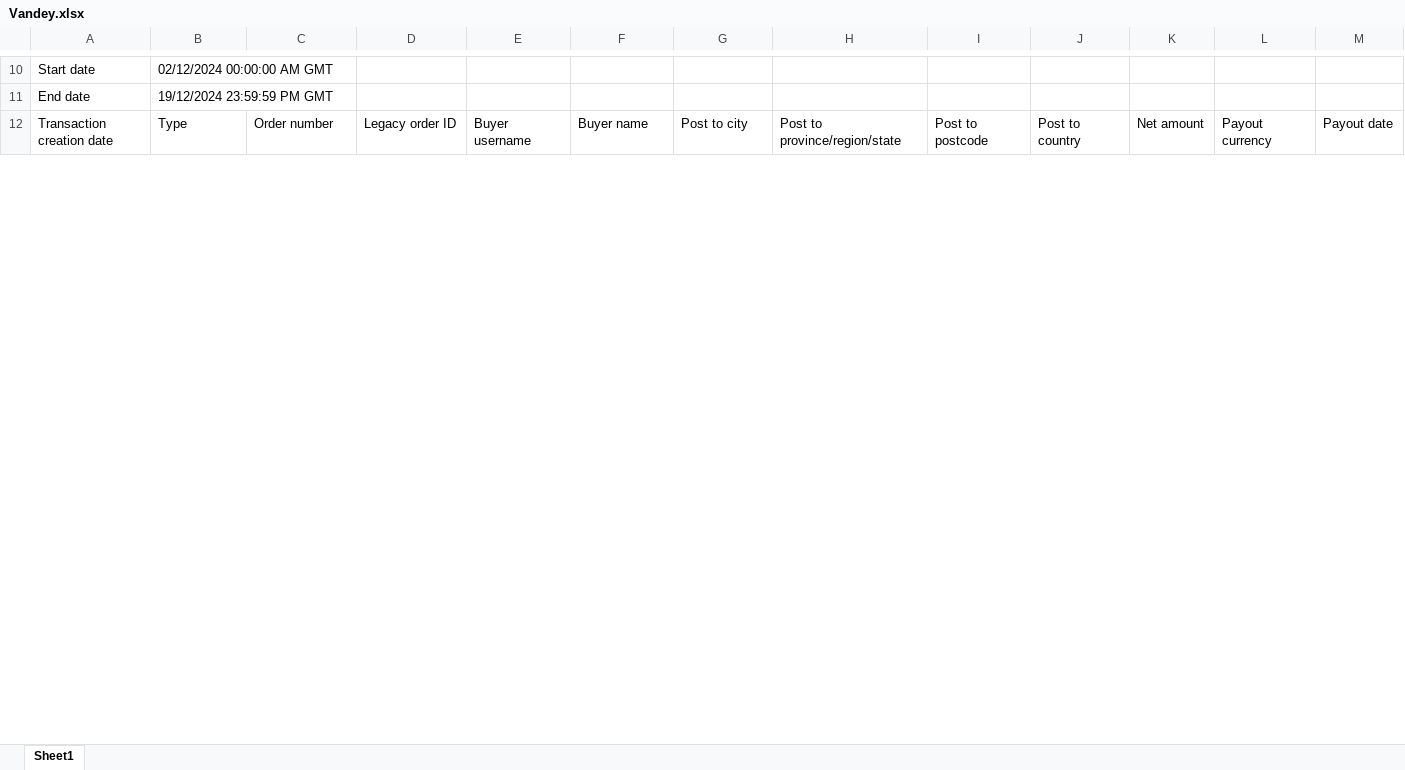
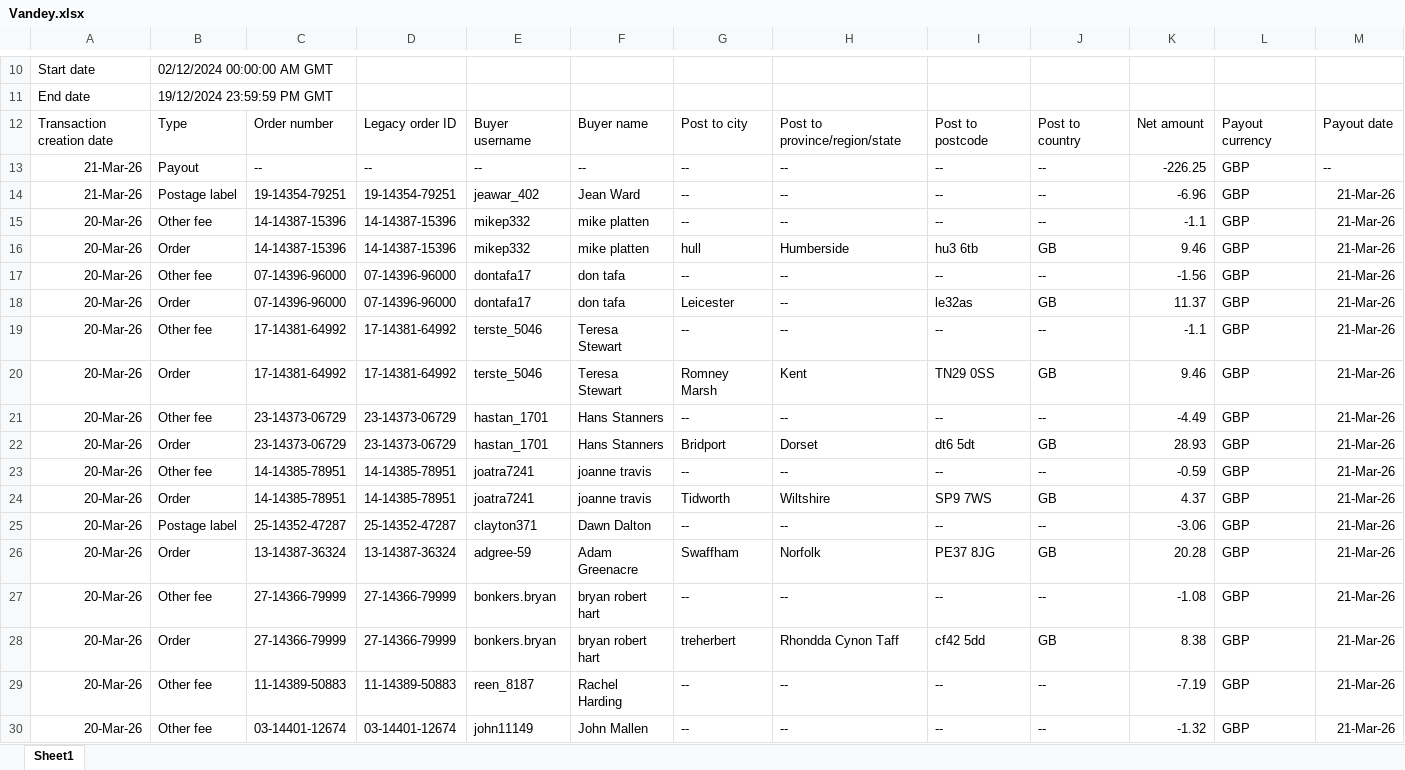
Before and after one commit to NIBH014B/BuckchiDailyReport, an Excel workbook: Raw Sales Data/Vandey.xlsx, sheet Sheet1, drawn as a sheet; only a part is shown, gaps mark what is left out; values as stored, in another font and other column widths than the file's, no borders; rows hold the shown columns only; the diff covers the shown part only; the diff names each change by its address in the sheet, - before the commit and + after, or states it on an @@ line.

```diff
--- a/Raw Sales Data/Vandey.xlsx (sheet Sheet1)
+++ b/Raw Sales Data/Vandey.xlsx (sheet Sheet1)
+row 13: 21-Mar-26 | Payout | -- | -- | -- | -- | -- | -- | -- | -- | -226.25 | GBP | --
+row 14: 21-Mar-26 | Postage label | 19-14354-79251 | 19-14354-79251 | jeawar_402 | Jean Ward | -- | -- | -- | -- | -6.96 | GBP | 21-Mar-26
+row 15: 20-Mar-26 | Other fee | 14-14387-15396 | 14-14387-15396 | mikep332 | mike platten | -- | -- | -- | -- | -1.1 | GBP | 21-Mar-26
+row 16: 20-Mar-26 | Order | 14-14387-15396 | 14-14387-15396 | mikep332 | mike platten | hull | Humberside | hu3 6tb | GB | 9.46 | GBP | 21-Mar-26
+row 17: 20-Mar-26 | Other fee | 07-14396-96000 | 07-14396-96000 | dontafa17 | don tafa | -- | -- | -- | -- | -1.56 | GBP | 21-Mar-26
+row 18: 20-Mar-26 | Order | 07-14396-96000 | 07-14396-96000 | dontafa17 | don tafa | Leicester | -- | le32as | GB | 11.37 | GBP | 21-Mar-26
+row 19: 20-Mar-26 | Other fee | 17-14381-64992 | 17-14381-64992 | terste_5046 | Teresa Stewart | -- | -- | -- | -- | -1.1 | GBP | 21-Mar-26
+row 20: 20-Mar-26 | Order | 17-14381-64992 | 17-14381-64992 | terste_5046 | Teresa Stewart | Romney Marsh | Kent | TN29 0SS | GB | 9.46 | GBP | 21-Mar-26
+row 21: 20-Mar-26 | Other fee | 23-14373-06729 | 23-14373-06729 | hastan_1701 | Hans Stanners | -- | -- | -- | -- | -4.49 | GBP | 21-Mar-26
+row 22: 20-Mar-26 | Order | 23-14373-06729 | 23-14373-06729 | hastan_1701 | Hans Stanners | Bridport | Dorset | dt6 5dt | GB | 28.93 | GBP | 21-Mar-26
+row 23: 20-Mar-26 | Other fee | 14-14385-78951 | 14-14385-78951 | joatra7241 | joanne travis | -- | -- | -- | -- | -0.59 | GBP | 21-Mar-26
+row 24: 20-Mar-26 | Order | 14-14385-78951 | 14-14385-78951 | joatra7241 | joanne travis | Tidworth | Wiltshire | SP9 7WS | GB | 4.37 | GBP | 21-Mar-26
+row 25: 20-Mar-26 | Postage label | 25-14352-47287 | 25-14352-47287 | clayton371 | Dawn Dalton | -- | -- | -- | -- | -3.06 | GBP | 21-Mar-26
+row 26: 20-Mar-26 | Order | 13-14387-36324 | 13-14387-36324 | adgree-59 | Adam Greenacre | Swaffham | Norfolk | PE37 8JG | GB | 20.28 | GBP | 21-Mar-26
+row 27: 20-Mar-26 | Other fee | 27-14366-79999 | 27-14366-79999 | bonkers.bryan | bryan robert hart | -- | -- | -- | -- | -1.08 | GBP | 21-Mar-26
+row 28: 20-Mar-26 | Order | 27-14366-79999 | 27-14366-79999 | bonkers.bryan | bryan robert hart | treherbert | Rhondda Cynon Taff | cf42 5dd | GB | 8.38 | GBP | 21-Mar-26
+row 29: 20-Mar-26 | Other fee | 11-14389-50883 | 11-14389-50883 | reen_8187 | Rachel Harding | -- | -- | -- | -- | -7.19 | GBP | 21-Mar-26
+row 30: 20-Mar-26 | Other fee | 03-14401-12674 | 03-14401-12674 | john11149 | John Mallen | -- | -- | -- | -- | -1.32 | GBP | 21-Mar-26
```
Also changed, not shown: 8 added rows and 8 edited cells elsewhere in this sheet, Raw Sales Data/Amazon.xlsx, Raw Sales Data/Buckchi.xlsx.
